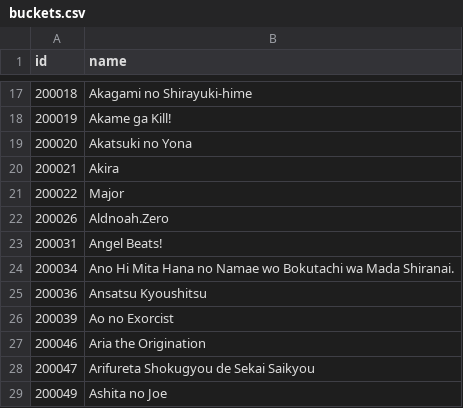
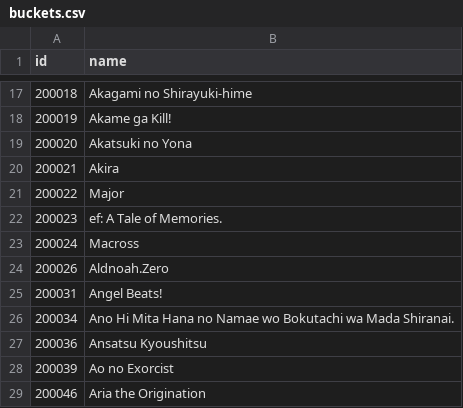
Before and after one commit to alicetouhou/collection-bot, a CSV file: bot/data/buckets.csv, drawn as a sheet; only a part is shown, gaps mark what is left out; the shorter side is filled out with more unchanged rows; the diff names each change by its address in the sheet, - before the commit and + after, or states it on an @@ line.

```diff
--- a/bot/data/buckets.csv
+++ b/bot/data/buckets.csv
+row 22: 200023 | ef: A Tale of Memories.
+row 23: 200024 | Macross
```
Also changed, not shown: bot/data/characters.csv, bot/data/series.csv, 1 other file.
